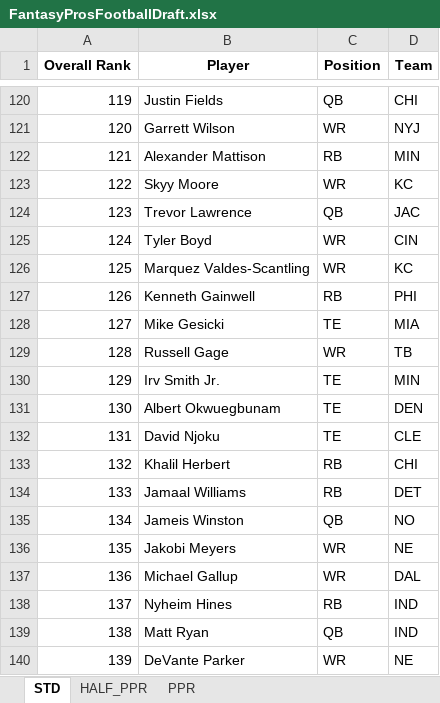
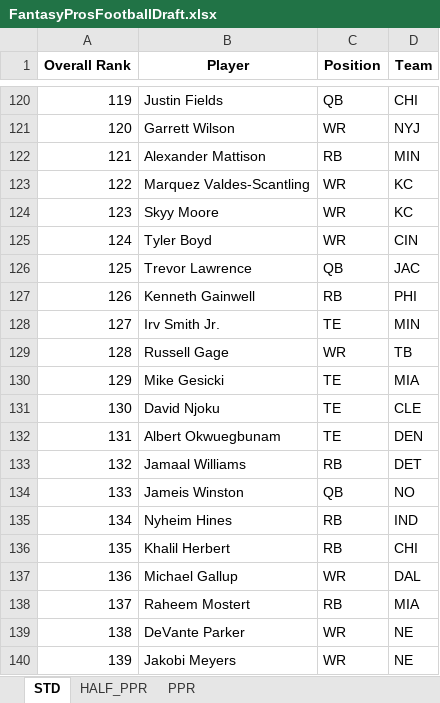
Before and after one commit to barbacbd/FantasyRankings, an Excel workbook: docs/FantasyProsFootballDraft.xlsx, sheet STD, drawn as a sheet; only a part is shown, gaps mark what is left out; values as stored, in another font and other column widths than the file's, no borders; the diff covers the shown part only; the diff names each change by its address in the sheet, - before the commit and + after, or states it on an @@ line.

```diff
--- a/docs/FantasyProsFootballDraft.xlsx (sheet STD)
+++ b/docs/FantasyProsFootballDraft.xlsx (sheet STD)
-B123 (Player): Skyy Moore
+B123 (Player): Marquez Valdes-Scantling
-B124 (Player): Trevor Lawrence
+B124 (Player): Skyy Moore
-C124 (Position): QB
+C124 (Position): WR
-D124 (Team): JAC
+D124 (Team): KC
-B126 (Player): Marquez Valdes-Scantling
+B126 (Player): Trevor Lawrence
-C126 (Position): WR
+C126 (Position): QB
-D126 (Team): KC
+D126 (Team): JAC
-B128 (Player): Mike Gesicki
+B128 (Player): Irv Smith Jr.
-D128 (Team): MIA
+D128 (Team): MIN
-B130 (Player): Irv Smith Jr.
+B130 (Player): Mike Gesicki
-D130 (Team): MIN
+D130 (Team): MIA
-B131 (Player): Albert Okwuegbunam
+B131 (Player): David Njoku
-D131 (Team): DEN
+D131 (Team): CLE
-B132 (Player): David Njoku
+B132 (Player): Albert Okwuegbunam
-D132 (Team): CLE
+D132 (Team): DEN
-B133 (Player): Khalil Herbert
+B133 (Player): Jamaal Williams
-D133 (Team): CHI
+D133 (Team): DET
-B134 (Player): Jamaal Williams
+B134 (Player): Jameis Winston
-C134 (Position): RB
+C134 (Position): QB
-D134 (Team): DET
+D134 (Team): NO
-B135 (Player): Jameis Winston
+B135 (Player): Nyheim Hines
-C135 (Position): QB
+C135 (Position): RB
-D135 (Team): NO
+D135 (Team): IND
-B136 (Player): Jakobi Meyers
+B136 (Player): Khalil Herbert
-C136 (Position): WR
+C136 (Position): RB
-D136 (Team): NE
+D136 (Team): CHI
-B138 (Player): Nyheim Hines
+B138 (Player): Raheem Mostert
-D138 (Team): IND
+D138 (Team): MIA
-B139 (Player): Matt Ryan
+B139 (Player): DeVante Parker
-C139 (Position): QB
+C139 (Position): WR
-D139 (Team): IND
+D139 (Team): NE
-B140 (Player): DeVante Parker
+B140 (Player): Jakobi Meyers
```
Also changed, not shown: 573 edited cells elsewhere in this sheet, sheet HALF_PPR, sheet PPR, docs/FantasyProsBaseballDraft.xlsx, docs/FantasyProsBasketballDraft.xlsx, 8 other files.
